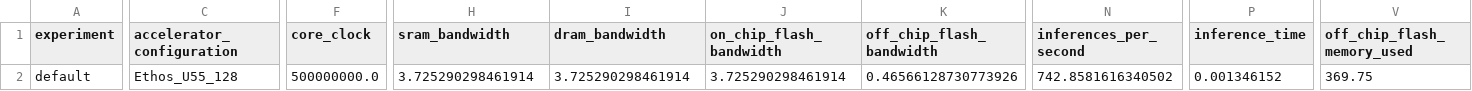
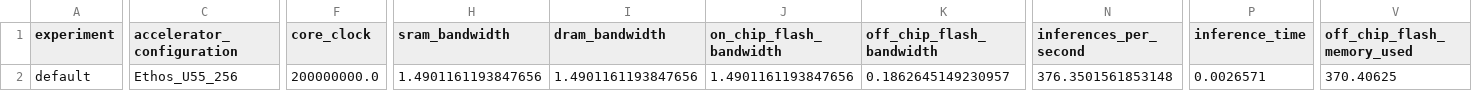
Before and after one commit to wosayttn/ml-embedded-evaluation-kit, a CSV file: resources_downloaded/vww/vww4_128_128_INT8_summary_Ethos_U55_High_End_Embedded.csv, drawn as a sheet; only a part is shown, gaps mark what is left out; the diff covers the shown part only; the diff names each change by its address in the sheet, - before the commit and + after, or states it on an @@ line.

```diff
--- a/resources_downloaded/vww/vww4_128_128_INT8_summary_Ethos_U55_High_End_Embedded.csv
+++ b/resources_downloaded/vww/vww4_128_128_INT8_summary_Ethos_U55_High_End_Embedded.csv
-C2 (accelerator_configuration): Ethos_U55_128
+C2 (accelerator_configuration): Ethos_U55_256
-F2 (core_clock): 500000000.0
+F2 (core_clock): 200000000.0
-H2 (sram_bandwidth): 3.725290298461914
+H2 (sram_bandwidth): 1.4901161193847656
-I2 (dram_bandwidth): 3.725290298461914
+I2 (dram_bandwidth): 1.4901161193847656
-J2 (on_chip_flash_bandwidth): 3.725290298461914
+J2 (on_chip_flash_bandwidth): 1.4901161193847656
-K2 (off_chip_flash_bandwidth): 0.46566128730773926
+K2 (off_chip_flash_bandwidth): 0.1862645149230957
-N2 (inferences_per_second): 742.8581616340502
+N2 (inferences_per_second): 376.3501561853148
-P2 (inference_time): 0.001346152
+P2 (inference_time): 0.0026571
-V2 (off_chip_flash_memory_used): 369.75
+V2 (off_chip_flash_memory_used): 370.40625
```
Also changed, not shown: 11 edited cells elsewhere in this file, resources_downloaded/ad/ad_medium_int8_summary_Ethos_U55_High_End_Embedded.csv, resources_downloaded/kws/kws_micronet_m_summary_Ethos_U55_High_End_Embedded.csv, 49 other files.
